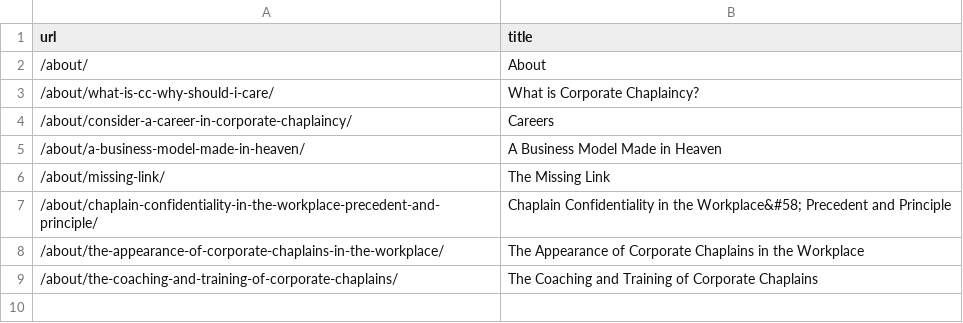
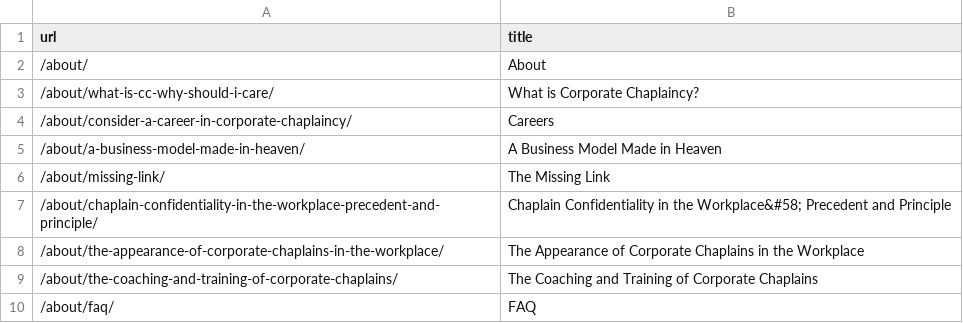
Before and after one commit to matt-cook/corpchaps.com, a CSV file: _data/menu/about.csv, drawn as a sheet.

```diff
--- a/_data/menu/about.csv
+++ b/_data/menu/about.csv
@@ -9 +9,2 @@ url,title
 /about/the-coaching-and-training-of-corporate-chaplains/,The Coaching and Training of Corporate Chaplains
+/about/faq/,FAQ
```
Also changed, not shown: 6 other files.
